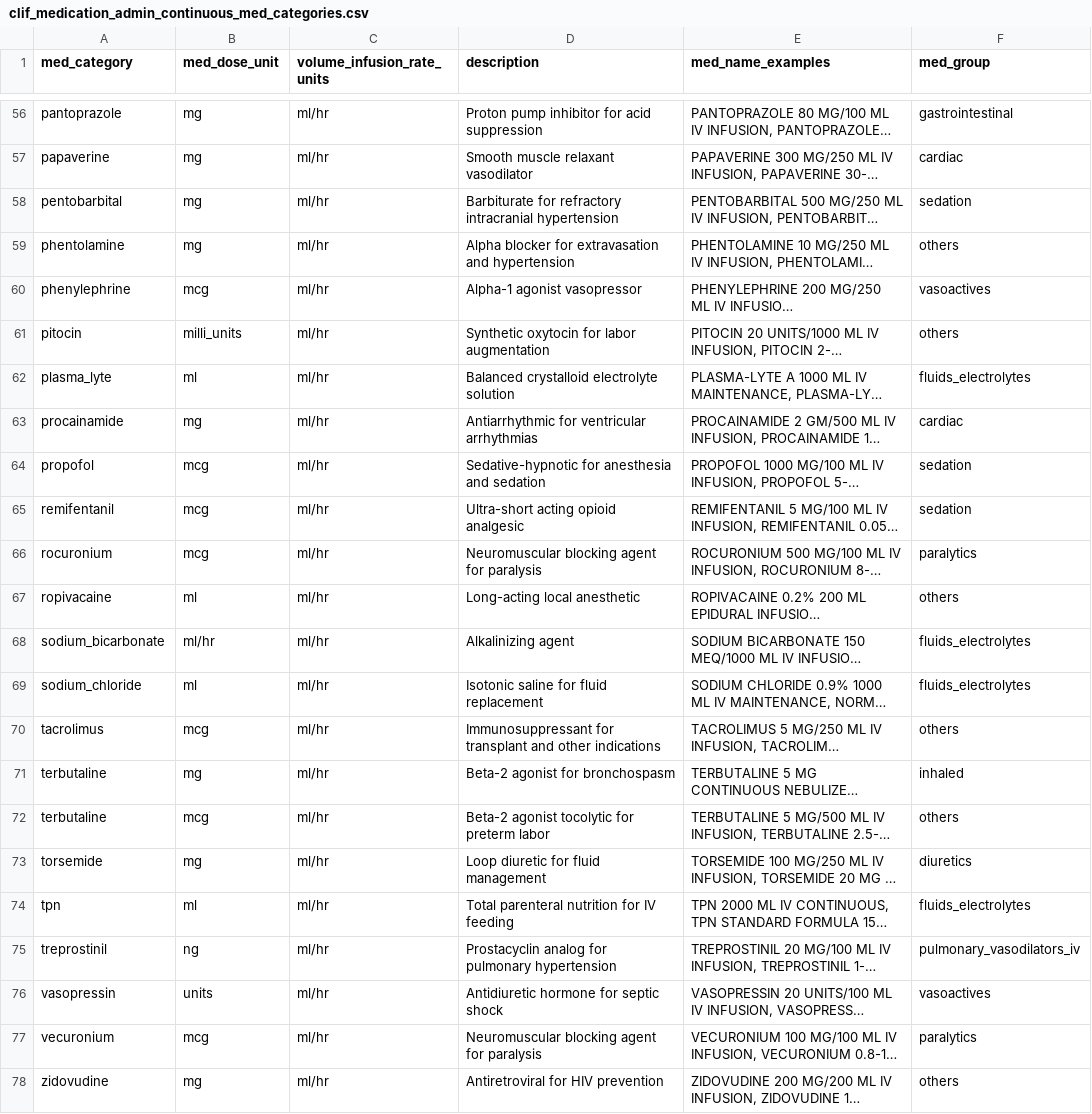
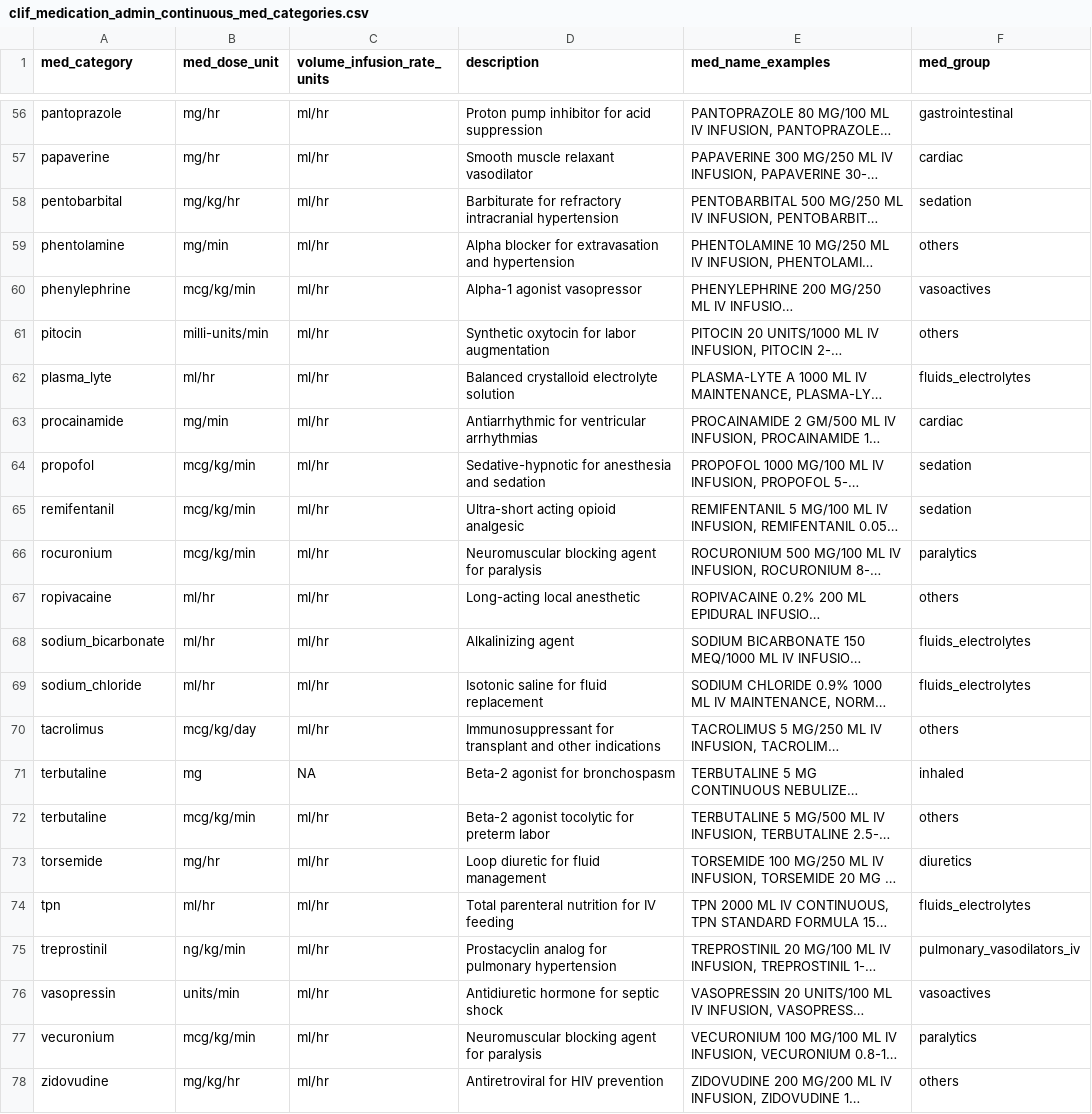
Before and after one commit to Common-Longitudinal-ICU-data-Format/CLIF, a CSV file: mCIDE/medication_admin_continuous/clif_medication_admin_continuous_med_categories.csv, drawn as a sheet; only a part is shown, gaps mark what is left out; long unchanged cells end in …; the diff covers the shown part only; the diff names each change by its address in the sheet, - before the commit and + after, or states it on an @@ line.

```diff
--- a/mCIDE/medication_admin_continuous/clif_medication_admin_continuous_med_categories.csv
+++ b/mCIDE/medication_admin_continuous/clif_medication_admin_continuous_med_categories.csv
-B56:B57 (med_dose_unit): mg
+B56:B57 (med_dose_unit): mg/hr
-B58 (med_dose_unit): mg
+B58 (med_dose_unit): mg/kg/hr
-B59 (med_dose_unit): mg
+B59 (med_dose_unit): mg/min
-B60 (med_dose_unit): mcg
+B60 (med_dose_unit): mcg/kg/min
-B61 (med_dose_unit): milli_units
+B61 (med_dose_unit): milli-units/min
-B62 (med_dose_unit): ml
+B62 (med_dose_unit): ml/hr
-B63 (med_dose_unit): mg
+B63 (med_dose_unit): mg/min
-B64:B66 (med_dose_unit): mcg
+B64:B66 (med_dose_unit): mcg/kg/min
-B67 (med_dose_unit): ml
+B67 (med_dose_unit): ml/hr
-B69 (med_dose_unit): ml
+B69 (med_dose_unit): ml/hr
-B70 (med_dose_unit): mcg
+B70 (med_dose_unit): mcg/kg/day
-C71 (volume_infusion_rate_units): ml/hr
+C71 (volume_infusion_rate_units): NA
-B72 (med_dose_unit): mcg
+B72 (med_dose_unit): mcg/kg/min
-B73 (med_dose_unit): mg
+B73 (med_dose_unit): mg/hr
-B74 (med_dose_unit): ml
+B74 (med_dose_unit): ml/hr
-B75 (med_dose_unit): ng
+B75 (med_dose_unit): ng/kg/min
-B76 (med_dose_unit): units
+B76 (med_dose_unit): units/min
-B77 (med_dose_unit): mcg
+B77 (med_dose_unit): mcg/kg/min
-B78 (med_dose_unit): mg
+B78 (med_dose_unit): mg/kg/hr
```
Also changed, not shown: 54 edited cells elsewhere in this file.
